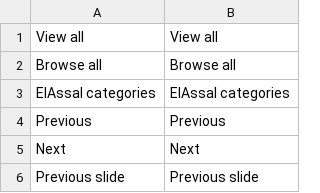
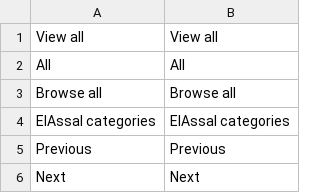
Before and after one commit to EzzAly74/El-3assal, a CSV file: app/code/Spartrak/Homepage/i18n/en_US.csv, drawn as a sheet; only a part is shown; the shorter side is filled out with more unchanged rows; the diff names each change by its address in the sheet, - before the commit and + after, or states it on an @@ line.

```diff
--- a/app/code/Spartrak/Homepage/i18n/en_US.csv
+++ b/app/code/Spartrak/Homepage/i18n/en_US.csv
+row 2: All | All
```
Also changed, not shown: app/code/Spartrak/Homepage/i18n/ar_EG.csv, 4 other files.
